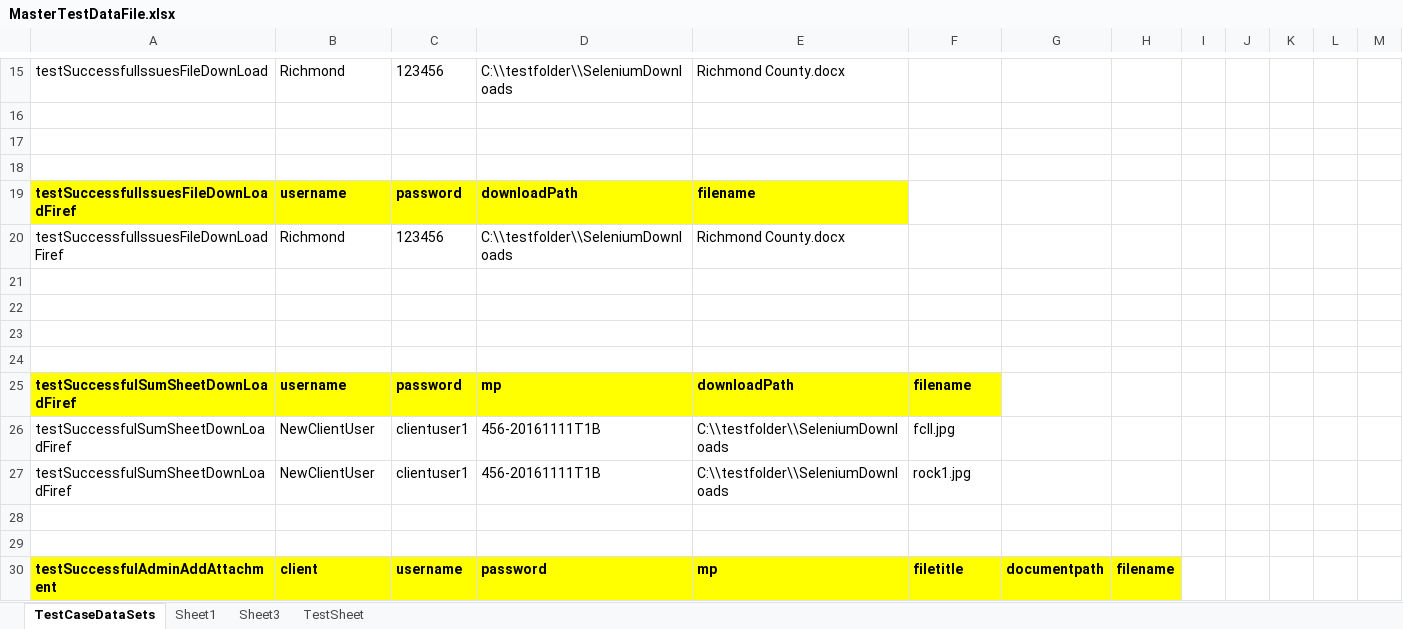
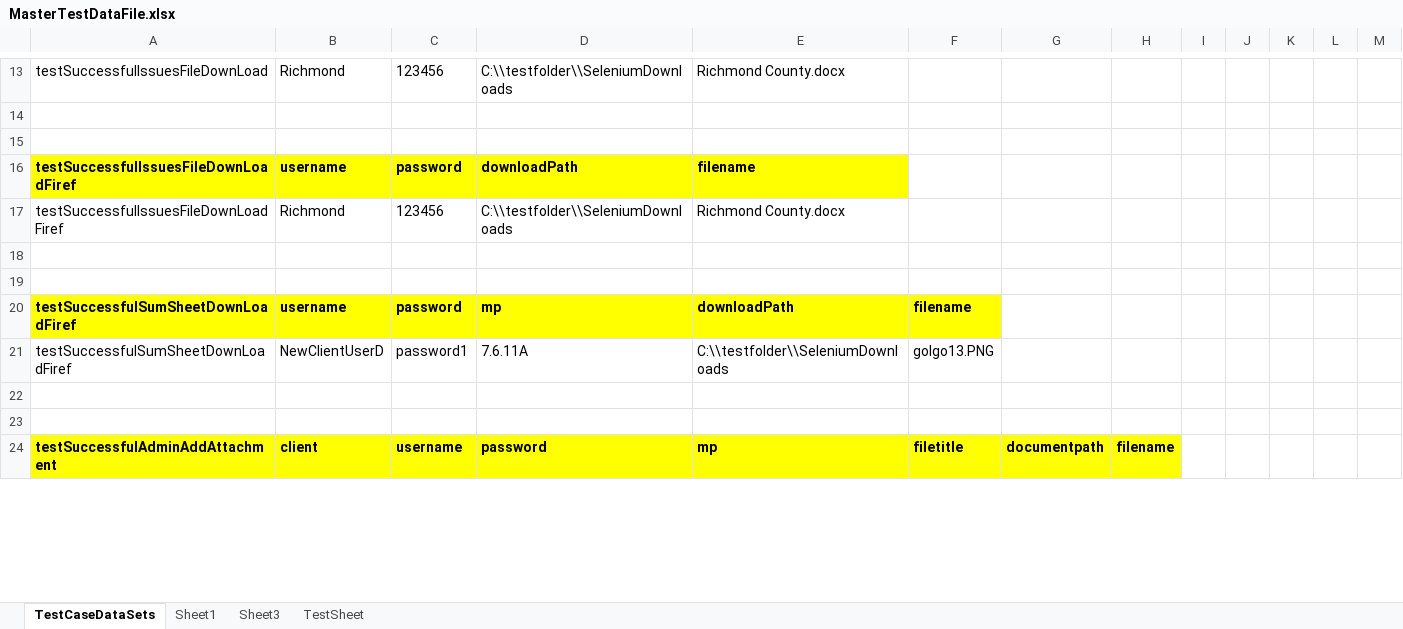
Before and after one commit to retephsot/DEETEEProject, an Excel workbook: MasterTestDataFile.xlsx, sheet TestCaseDataSets, drawn as a sheet; only a part is shown, gaps mark what is left out; values as stored, in another font and other column widths than the file's, no borders; removed rows and columns are numbered as before the commit, all else as after; the diff covers the shown part only; the diff names each change by its address in the sheet, - before the commit and + after, or states it on an @@ line.

```diff
--- a/MasterTestDataFile.xlsx (sheet TestCaseDataSets)
+++ b/MasterTestDataFile.xlsx (sheet TestCaseDataSets)
-row 18: (empty)
-row 23: (empty)
-row 24: (empty)
-row 26: testSuccessfulSumSheetDownLoadFiref | NewClientUser | clientuser1 | 456-20161111T1B | C:\\testfolder\\SeleniumDownloads | fcII.jpg
-B21: NewClientUser
+B21: NewClientUserD
-C21: clientuser1
+C21: password1
-D21: 456-20161111T1B
+D21: 7.6.11A
-F21: rock1.jpg
+F21: golgo13.PNG
```
Also changed, not shown: 4 removed rows and 63 edited cells elsewhere in this sheet, 48 other files.
